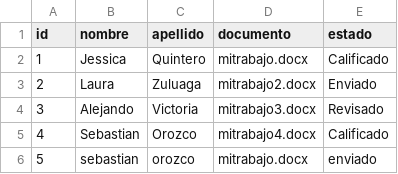
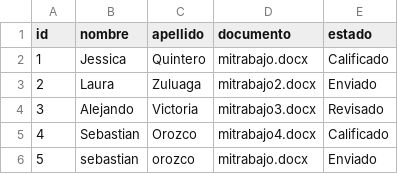
Before and after one commit to jessicaqgomez/Chatbot, a CSV file: Datos_alumnos.csv, drawn as a sheet.

Commit message:
Update Datos_alumnos.csv

```diff
--- a/Datos_alumnos.csv
+++ b/Datos_alumnos.csv
@@ -5,2 +5,2 @@
 4;Sebastian;Orozco;mitrabajo4.docx;Calificado
-5;sebastian;orozco;mitrabajo.docx;enviado
+5;sebastian;orozco;mitrabajo.docx;Enviado
```
